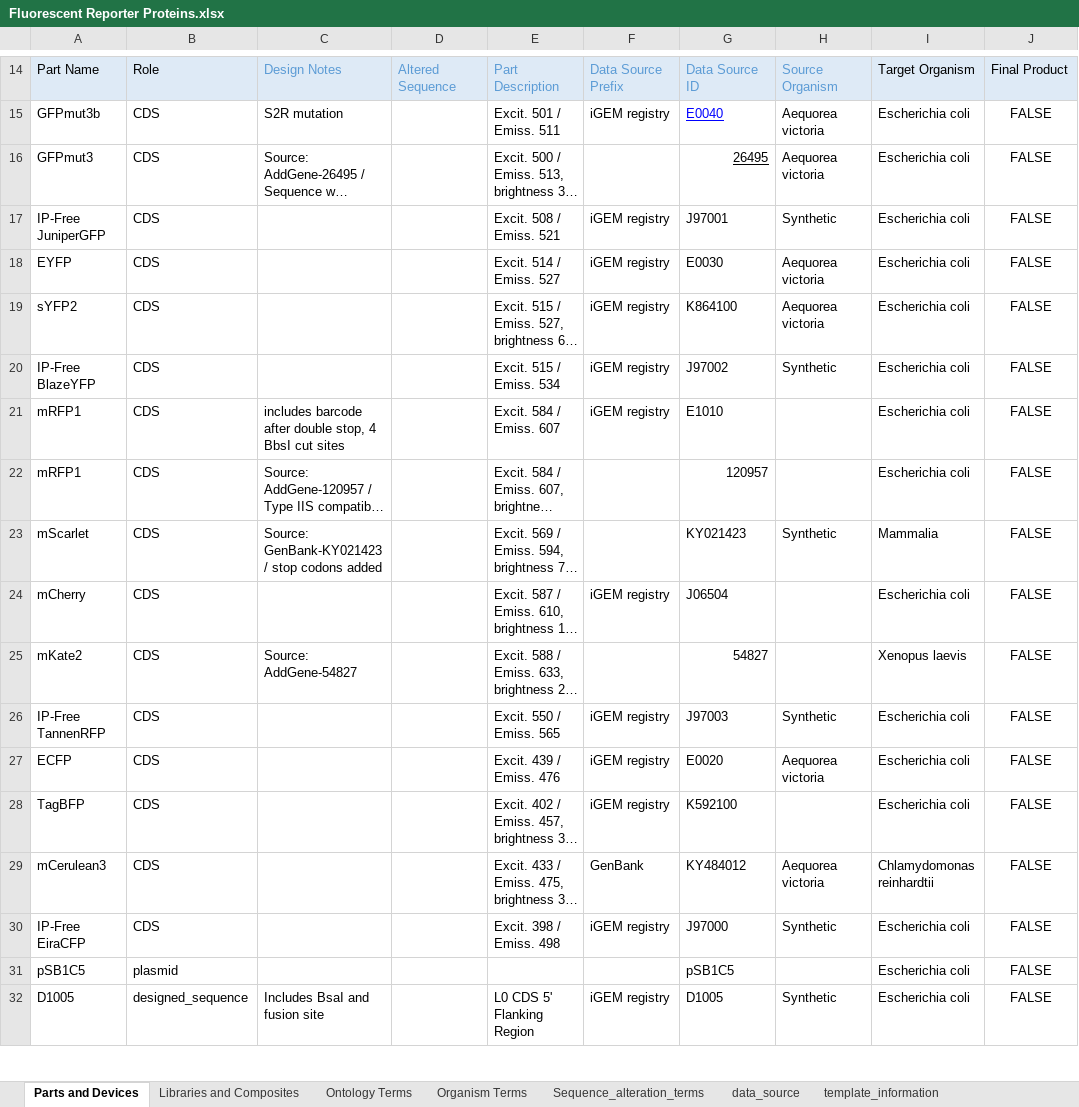
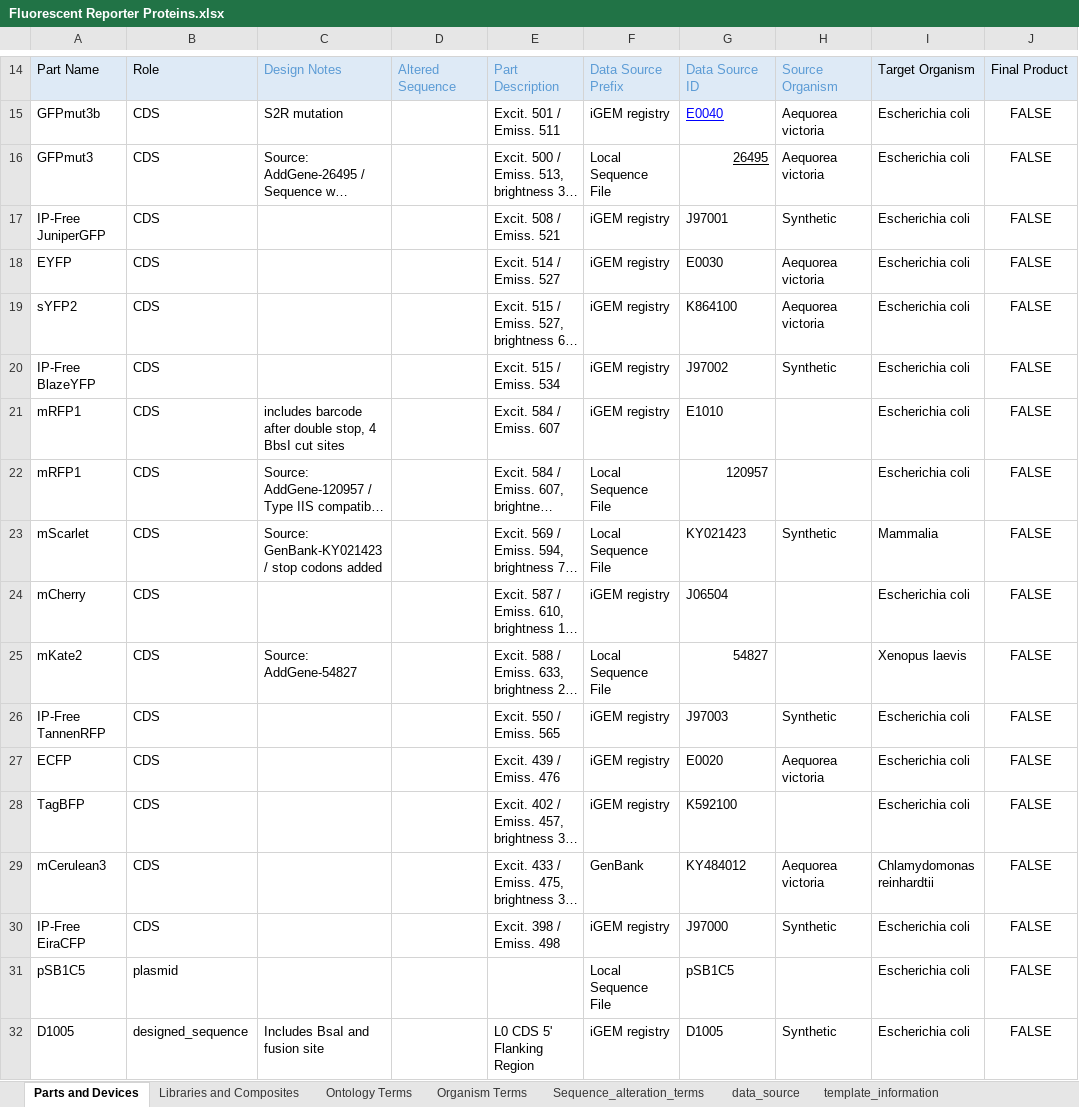
Before and after one commit to iGEM-Engineering/iGEM-distribution, an Excel workbook: Fluorescent Reporter Proteins/Fluorescent Reporter Proteins.xlsx, sheet Parts and Devices, drawn as a sheet; only a part is shown, gaps mark what is left out; long unchanged cells end in …; values as stored, in another font and other column widths than the file's, no borders; table styles not drawn; the diff names each change by its address in the sheet, - before the commit and + after, or states it on an @@ line.

Commit message:
- changed package xlsx to reflect local sequence files for data sources for in-directory gb files

```diff
--- a/Fluorescent Reporter Proteins/Fluorescent Reporter Proteins.xlsx (sheet Parts and Devices)
+++ b/Fluorescent Reporter Proteins/Fluorescent Reporter Proteins.xlsx (sheet Parts and Devices)
-F16: (empty)
+F16: Local Sequence File
-F22:F23: (empty)
+F22:F23: Local Sequence File
-F25: (empty)
+F25: Local Sequence File
-F31: (empty)
+F31: Local Sequence File
```
